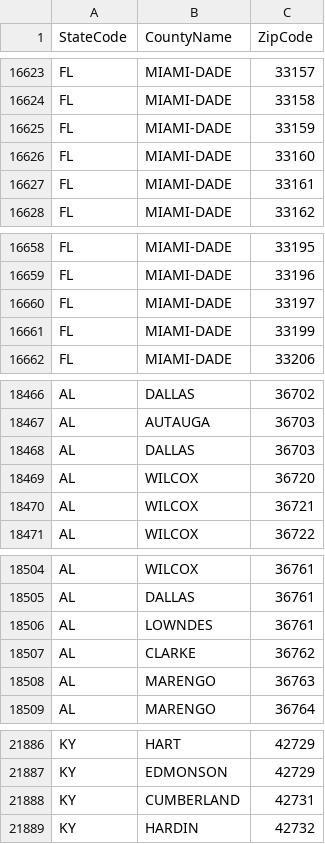
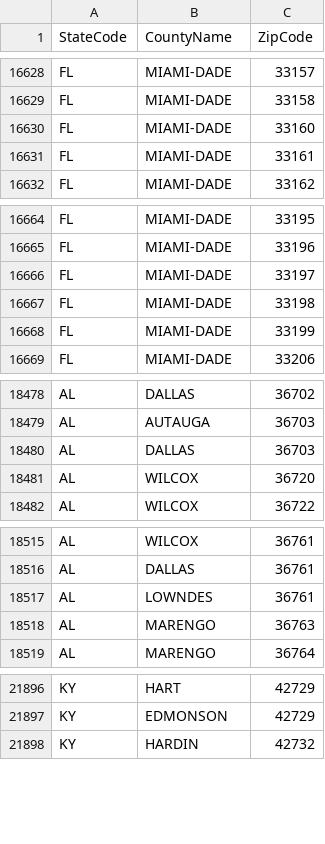
Before and after one commit to ritterim/atlas, a CSV file: common/CountyZipCodes.csv, drawn as a sheet; only a part is shown, gaps mark what is left out; removed rows and columns are numbered as before the commit, all else as after; the diff covers the shown part only; the diff names each change by its address in the sheet, - before the commit and + after, or states it on an @@ line.

```diff
--- a/common/CountyZipCodes.csv
+++ b/common/CountyZipCodes.csv
-row 16625: FL | MIAMI-DADE | 33159
+row 16667: FL | MIAMI-DADE | 33198
-row 18470: AL | WILCOX | 36721
-row 18507: AL | CLARKE | 36762
-row 21888: KY | CUMBERLAND | 42731
```
Also changed, not shown: 20 added rows, 8 removed rows, 3 moved rows and 7 edited cells elsewhere in this file, common/Counties.csv, 1 other file.
